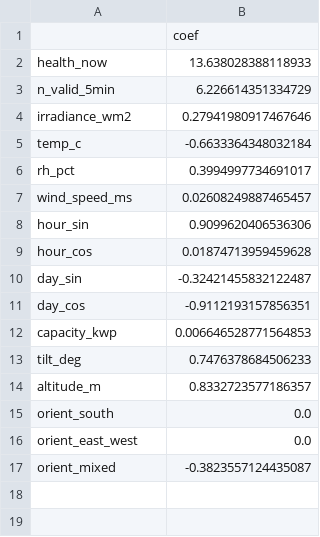
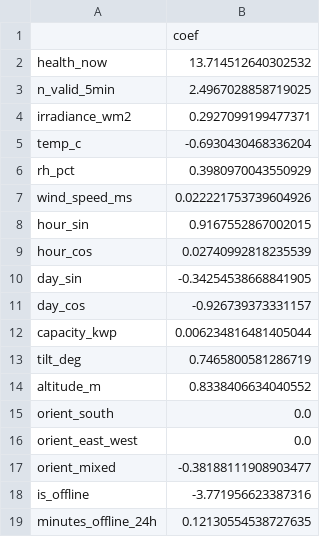
Before and after one commit to Veershah611/InvertML, a CSV file: reports/tables/a1_ridge_coefficients.csv, drawn as a sheet.

```diff
--- a/reports/tables/a1_ridge_coefficients.csv
+++ b/reports/tables/a1_ridge_coefficients.csv
@@ -1,17 +1,19 @@
 ,coef
-health_now,13.638028388118933
-n_valid_5min,6.226614351334729
-irradiance_wm2,0.27941980917467646
-temp_c,-0.6633364348032184
-rh_pct,0.3994997734691017
-wind_speed_ms,0.02608249887465457
-hour_sin,0.9099620406536306
-hour_cos,0.01874713959459628
-day_sin,-0.32421455832122487
-day_cos,-0.9112193157856351
-capacity_kwp,0.006646528771564853
-tilt_deg,0.7476378684506233
-altitude_m,0.8332723577186357
+health_now,13.714512640302532
+n_valid_5min,2.4967028858719025
+irradiance_wm2,0.2927099199477371
+temp_c,-0.6930430468336204
+rh_pct,0.3980970043550929
+wind_speed_ms,0.022221753739604926
+hour_sin,0.9167552867002015
+hour_cos,0.02740992818235539
+day_sin,-0.34254538668841905
+day_cos,-0.926739373331157
+capacity_kwp,0.006234816481405044
+tilt_deg,0.7465800581286719
+altitude_m,0.8338406634040552
 orient_south,0.0
 orient_east_west,0.0
-orient_mixed,-0.3823557124435087
+orient_mixed,-0.38188111908903477
+is_offline,-3.771956623387316
+minutes_offline_24h,0.12130554538727635
```
Also changed, not shown: reports/tables/a1_baseline_results.csv, reports/tables/a1_default_vs_tuned.csv, 19 other files.
